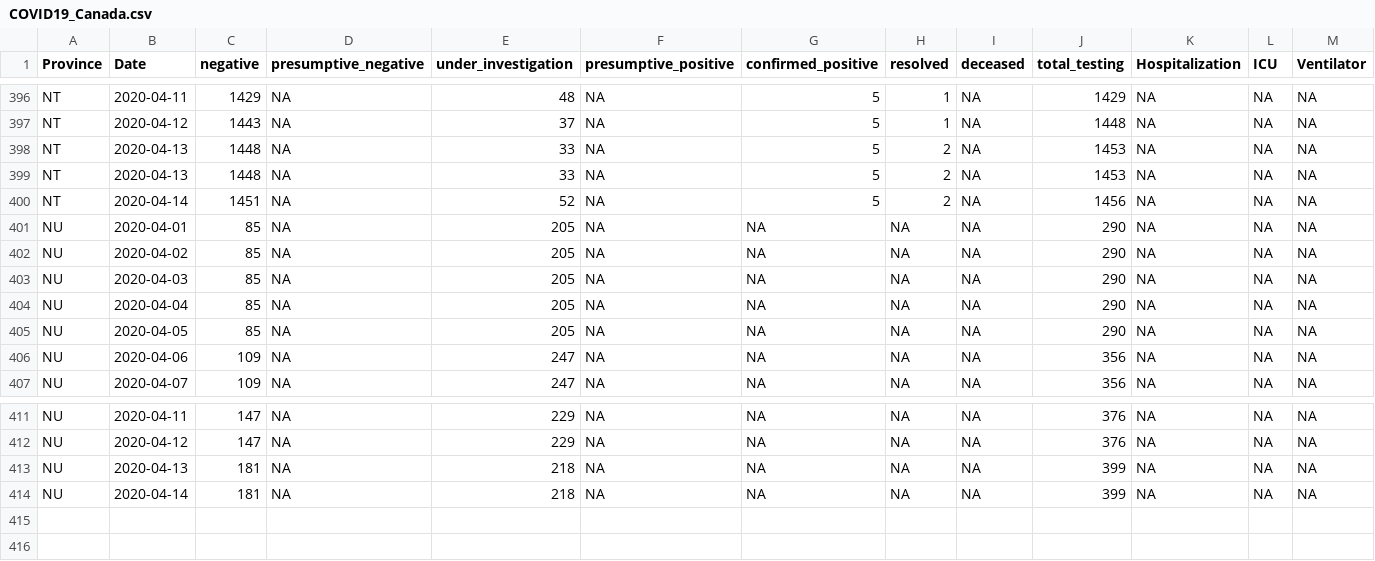
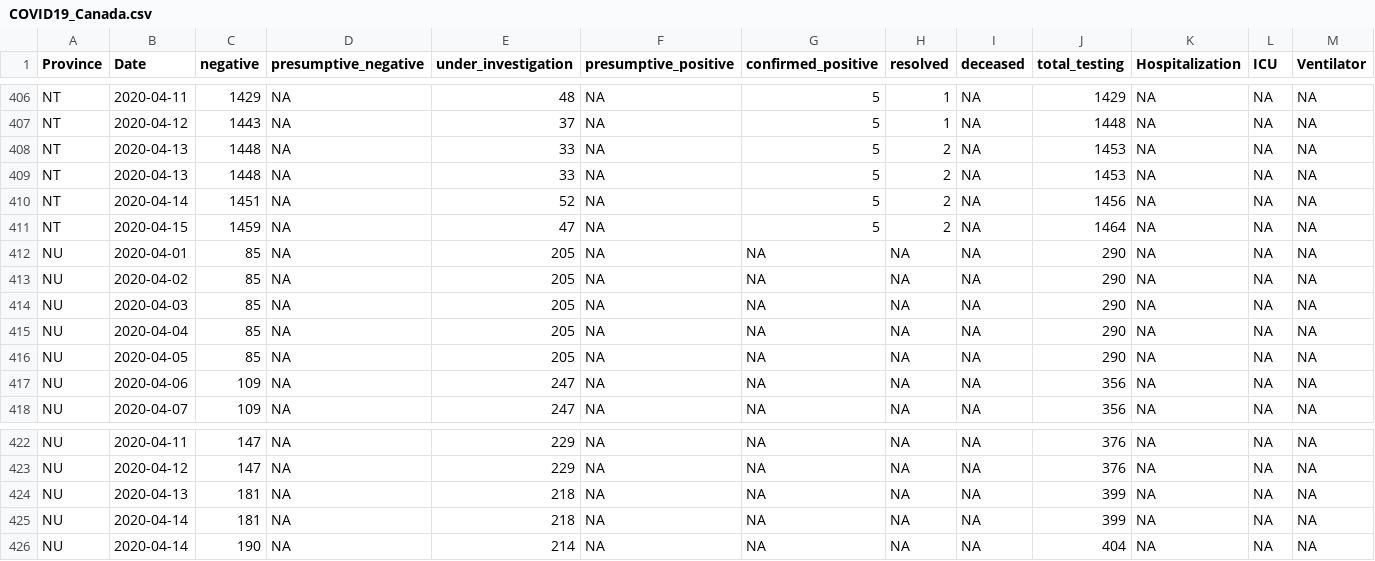
Before and after one commit to wzmli/COVID19-Canada, a CSV file: COVID19_Canada.csv, drawn as a sheet; only a part is shown, gaps mark what is left out; rows hold the shown columns only; the diff covers the shown part only; the diff names each change by its address in the sheet, - before the commit and + after, or states it on an @@ line.

```diff
--- a/COVID19_Canada.csv
+++ b/COVID19_Canada.csv
+row 411: NT | 2020-04-15 | 1459 | NA | 47 | NA | 5 | 2 | NA | 1464 | NA | NA | NA
+row 426: NU | 2020-04-14 | 190 | NA | 214 | NA | NA | NA | NA | 404 | NA | NA | NA
```
Also changed, not shown: 10 added rows and 2 edited cells elsewhere in this file, git_push/clean.Rout.csv, 6 other files.
